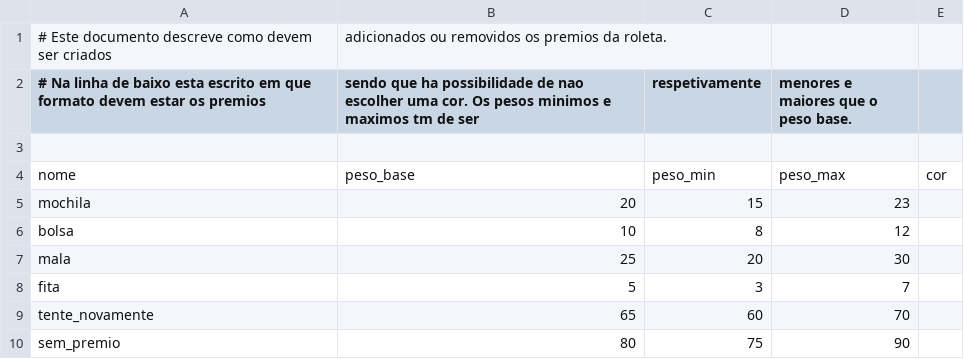
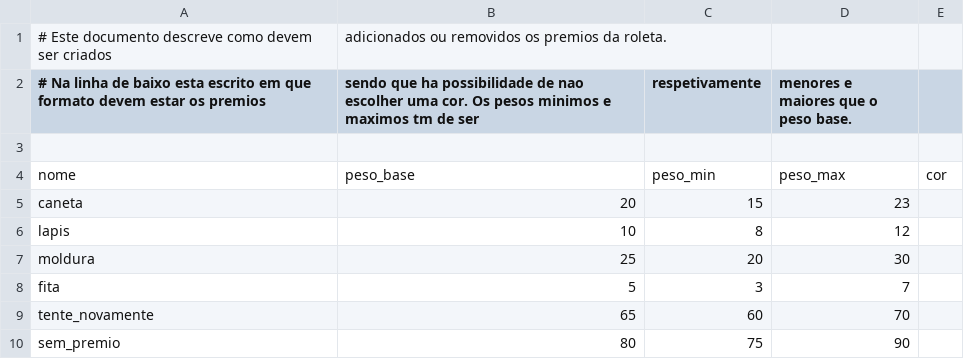
Before and after one commit to WiseMystical-Tree/Event-Driven-Roulette-Application, a CSV file: premios.csv, drawn as a sheet.

```diff
--- a/premios.csv
+++ b/premios.csv
@@ -4,5 +4,5 @@
 nome,peso_base,peso_min,peso_max,cor
-mochila, 20, 15, 23,
-bolsa, 10, 8, 12,
-mala, 25, 20, 30,
+caneta, 20, 15, 23,
+lapis, 10, 8, 12,
+moldura, 25, 20, 30,
 fita, 5, 3, 7,
```
Also changed, not shown: 1 other file.
